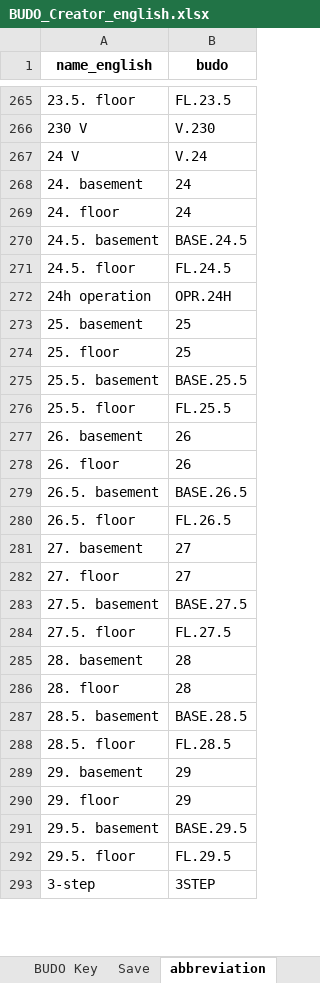
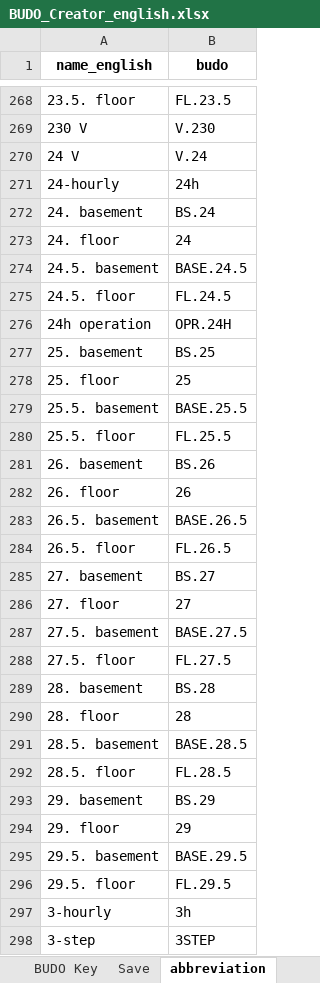
Before and after one commit to RWTH-EBC/BUDO, an Excel workbook: Excel-Table/BUDO_Creator_english.xlsx, sheet abbreviation, drawn as a sheet; only a part is shown, gaps mark what is left out; values as stored, in another font and other column widths than the file's, no borders; addresses are those after the commit; the diff covers the shown part only; the diff names each change by its address in the sheet, - before the commit and + after, or states it on an @@ line.

```diff
--- a/Excel-Table/BUDO_Creator_english.xlsx (sheet abbreviation)
+++ b/Excel-Table/BUDO_Creator_english.xlsx (sheet abbreviation)
+row 271: 24-hourly | 24h
-B272 (budo): 24
+B272 (budo): BS.24
-B277 (budo): 25
+B277 (budo): BS.25
-B281 (budo): 26
+B281 (budo): BS.26
-B285 (budo): 27
+B285 (budo): BS.27
-B289 (budo): 28
+B289 (budo): BS.28
-B293 (budo): 29
+B293 (budo): BS.29
+row 297: 3-hourly | 3h
```
Also changed, not shown: 428 added rows, 9 removed rows and 78 edited cells elsewhere in this sheet, Excel-Table/BUDO_Creator_german.xlsx.
